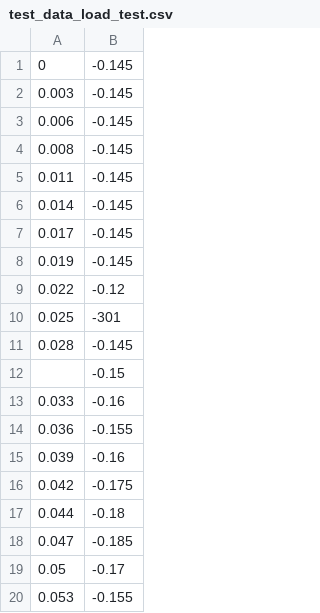
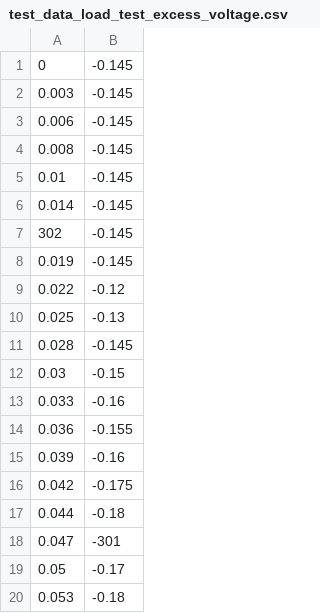
Before and after one commit to aimeemcvey/ecg_analysis, a CSV file: test_data/test_data_load_test_excess_voltage.csv (was test_data/test_data_load_test.csv), drawn as a sheet.

Commit message:
Separates unit tests for load_data into missing, nan, excess vals

```diff
--- a/test_data/test_data_load_test.csv
+++ b/test_data/test_data_load_test_excess_voltage.csv
@@ -4,10 +4,10 @@
 0.008,-0.145
-0.011,-0.145
+0.01,-0.145
 0.014,-0.145
-0.017,-0.145
+302,-0.145
 0.019,-0.145
 0.022,-0.12
-0.025,-301
+0.025,-0.13
 0.028,-0.145
-,-0.15
+0.03,-0.15
 0.033,-0.16
@@ -17,4 +17,4 @@
 0.044,-0.18
-0.047,-0.185
+0.047,-301
 0.05,-0.17
-0.053,-0.155
+0.053,-0.18
```
Also changed, not shown: 3 other files.
